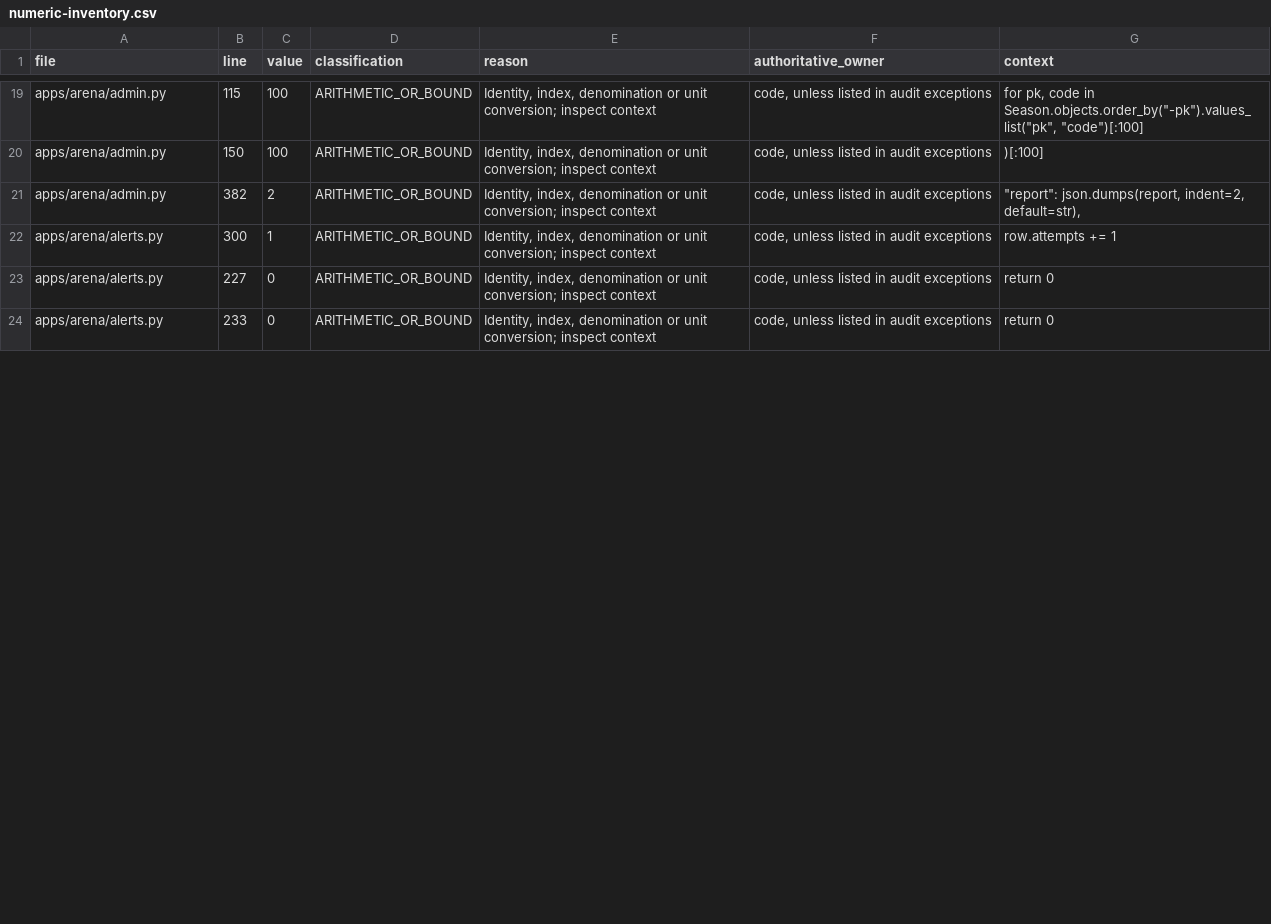
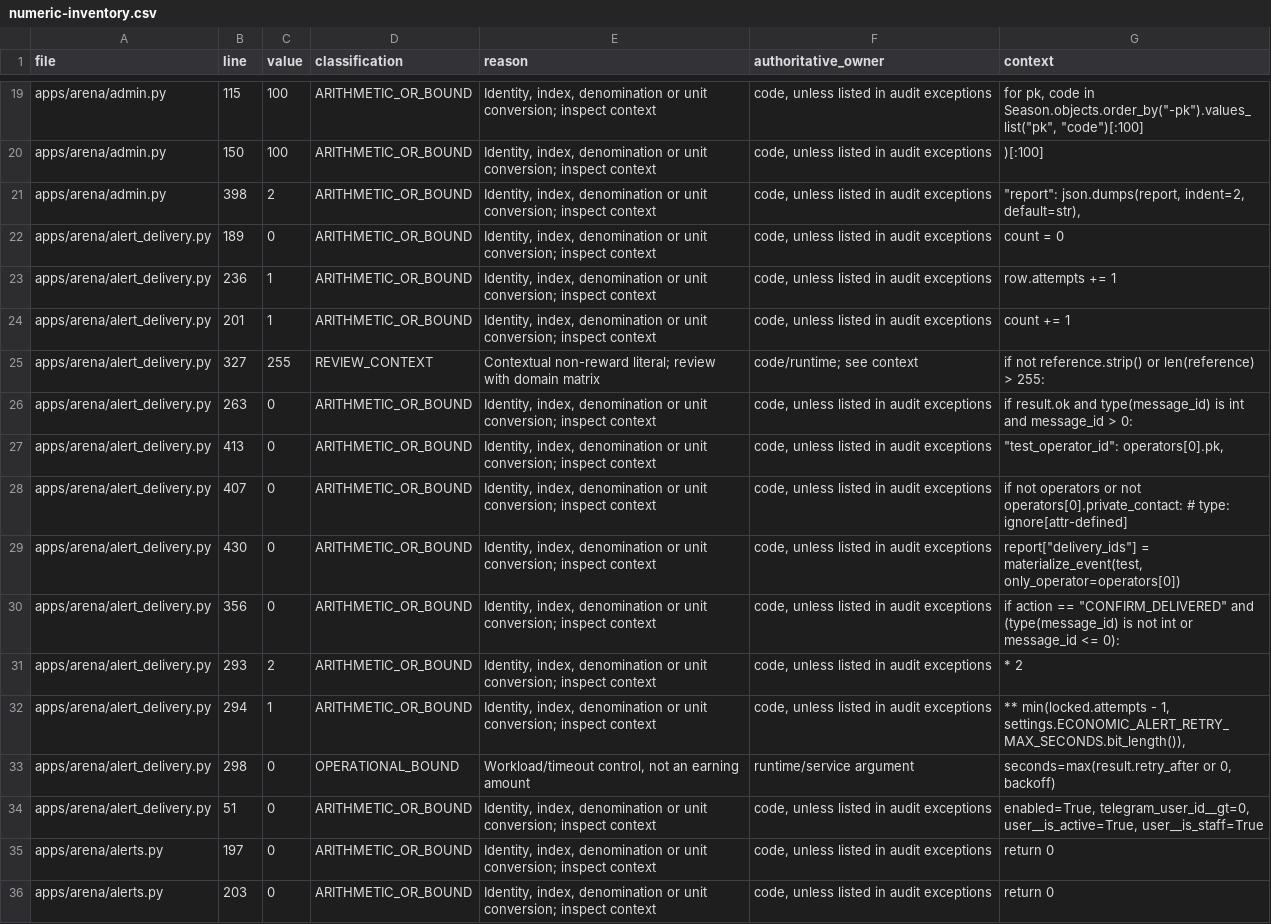
Before and after one commit to hassan-anari/WEDCAL, a CSV file: docs/phase4/numeric-inventory.csv, drawn as a sheet; only a part is shown, gaps mark what is left out; the diff covers the shown part only.

Commit message:
Replace economic email alerts with authorized private Telegram delivery

```diff
--- a/docs/phase4/numeric-inventory.csv
+++ b/docs/phase4/numeric-inventory.csv
@@ -20,5 +20,17 @@ apps/arena/admin.py,115,100,ARITHMETIC_OR_BOUND,"Identity, index, denomination o
 apps/arena/admin.py,150,100,ARITHMETIC_OR_BOUND,"Identity, index, denomination or unit conversion; inspect context","code, unless listed in audit exceptions",)[:100]
-apps/arena/admin.py,382,2,ARITHMETIC_OR_BOUND,"Identity, index, denomination or unit conversion; inspect context","code, unless listed in audit exceptions","""report"": json.dumps(report, indent=2, default=str),"
-apps/arena/alerts.py,300,1,ARITHMETIC_OR_BOUND,"Identity, index, denomination or unit conversion; inspect context","code, unless listed in audit exceptions",row.attempts += 1
-apps/arena/alerts.py,227,0,ARITHMETIC_OR_BOUND,"Identity, index, denomination or unit conversion; inspect context","code, unless listed in audit exceptions",return 0
-apps/arena/alerts.py,233,0,ARITHMETIC_OR_BOUND,"Identity, index, denomination or unit conversion; inspect context","code, unless listed in audit exceptions",return 0
+apps/arena/admin.py,398,2,ARITHMETIC_OR_BOUND,"Identity, index, denomination or unit conversion; inspect context","code, unless listed in audit exceptions","""report"": json.dumps(report, indent=2, default=str),"
+apps/arena/alert_delivery.py,189,0,ARITHMETIC_OR_BOUND,"Identity, index, denomination or unit conversion; inspect context","code, unless listed in audit exceptions",count = 0
+apps/arena/alert_delivery.py,236,1,ARITHMETIC_OR_BOUND,"Identity, index, denomination or unit conversion; inspect context","code, unless listed in audit exceptions",row.attempts += 1
+apps/arena/alert_delivery.py,201,1,ARITHMETIC_OR_BOUND,"Identity, index, denomination or unit conversion; inspect context","code, unless listed in audit exceptions",count += 1
+apps/arena/alert_delivery.py,327,255,REVIEW_CONTEXT,Contextual non-reward literal; review with domain matrix,code/runtime; see context,if not reference.strip() or len(reference) > 255:
+apps/arena/alert_delivery.py,263,0,ARITHMETIC_OR_BOUND,"Identity, index, denomination or unit conversion; inspect context","code, unless listed in audit exceptions",if result.ok and type(message_id) is int and message_id > 0:
+apps/arena/alert_delivery.py,413,0,ARITHMETIC_OR_BOUND,"Identity, index, denomination or unit conversion; inspect context","code, unless listed in audit exceptions","""test_operator_id"": operators[0].pk,"
+apps/arena/alert_delivery.py,407,0,ARITHMETIC_OR_BOUND,"Identity, index, denomination or unit conversion; inspect context","code, unless listed in audit exceptions",if not operators or not operators[0].private_contact:  # type: ignore[attr-defined]
+apps/arena/alert_delivery.py,430,0,ARITHMETIC_OR_BOUND,"Identity, index, denomination or unit conversion; inspect context","code, unless listed in audit exceptions","report[""delivery_ids""] = materialize_event(test, only_operator=operators[0])"
+apps/arena/alert_delivery.py,356,0,ARITHMETIC_OR_BOUND,"Identity, index, denomination or unit conversion; inspect context","code, unless listed in audit exceptions","if action == ""CONFIRM_DELIVERED"" and (type(message_id) is not int or message_id <= 0):"
+apps/arena/alert_delivery.py,293,2,ARITHMETIC_OR_BOUND,"Identity, index, denomination or unit conversion; inspect context","code, unless listed in audit exceptions",* 2
+apps/arena/alert_delivery.py,294,1,ARITHMETIC_OR_BOUND,"Identity, index, denomination or unit conversion; inspect context","code, unless listed in audit exceptions","** min(locked.attempts - 1, settings.ECONOMIC_ALERT_RETRY_MAX_SECONDS.bit_length()),"
+apps/arena/alert_delivery.py,298,0,OPERATIONAL_BOUND,"Workload/timeout control, not an earning amount",runtime/service argument,"seconds=max(result.retry_after or 0, backoff)"
+apps/arena/alert_delivery.py,51,0,ARITHMETIC_OR_BOUND,"Identity, index, denomination or unit conversion; inspect context","code, unless listed in audit exceptions","enabled=True, telegram_user_id__gt=0, user__is_active=True, user__is_staff=True"
+apps/arena/alerts.py,197,0,ARITHMETIC_OR_BOUND,"Identity, index, denomination or unit conversion; inspect context","code, unless listed in audit exceptions",return 0
+apps/arena/alerts.py,203,0,ARITHMETIC_OR_BOUND,"Identity, index, denomination or unit conversion; inspect context","code, unless listed in audit exceptions",return 0
```
Also changed, not shown: 5 added rows, 8 removed rows and 15 edited cells elsewhere in this file, 20 other files.
